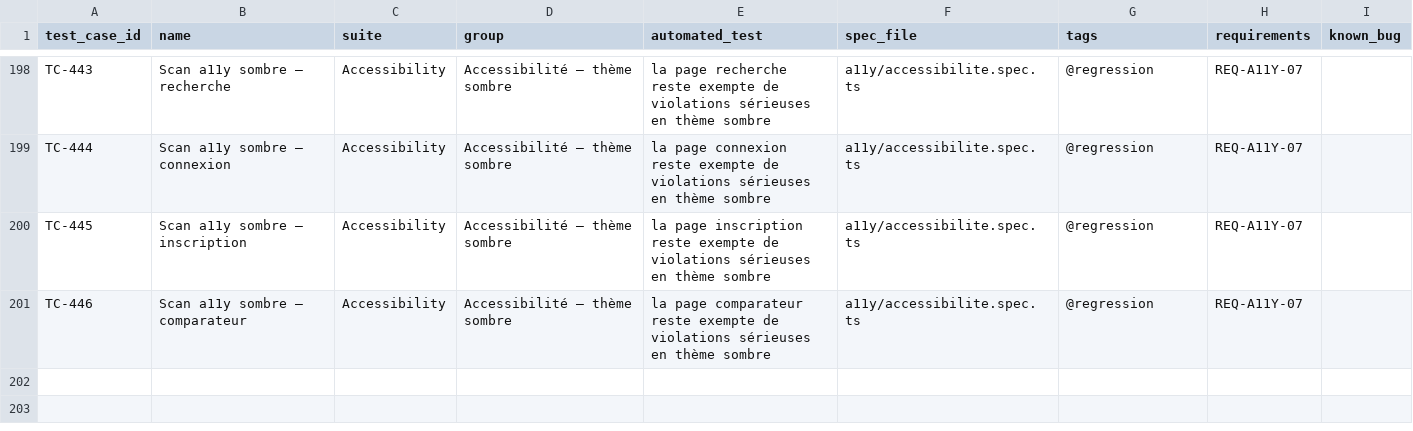
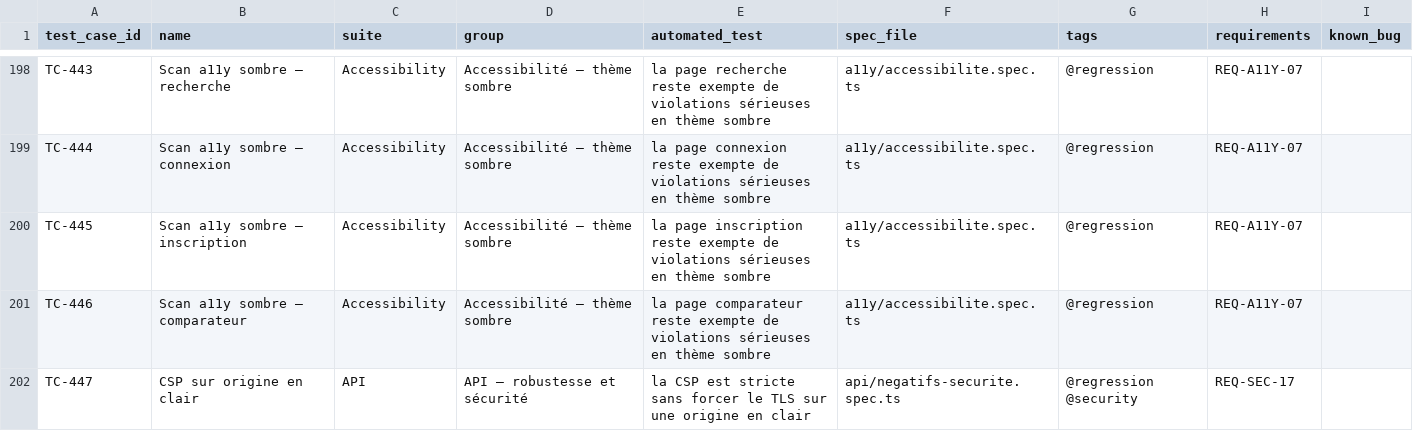
Before and after one commit to Gungagungi/music-website, a CSV file: docs/test-cases/test-cases.csv, drawn as a sheet; only a part is shown, gaps mark what is left out.

```diff
--- a/docs/test-cases/test-cases.csv
+++ b/docs/test-cases/test-cases.csv
@@ -201 +201,2 @@ TC-445,Scan a11y sombre — inscription,Accessibility,Accessibilité — thème
 TC-446,Scan a11y sombre — comparateur,Accessibility,Accessibilité — thème sombre,la page comparateur reste exempte de violations sérieuses en thème sombre,a11y/accessibilite.spec.ts,@regression,REQ-A11Y-07,
+TC-447,CSP sur origine en clair,API,API — robustesse et sécurité,la CSP est stricte sans forcer le TLS sur une origine en clair,api/negatifs-securite.spec.ts,@regression @security,REQ-SEC-17,
```
Also changed, not shown: 4 other files.
